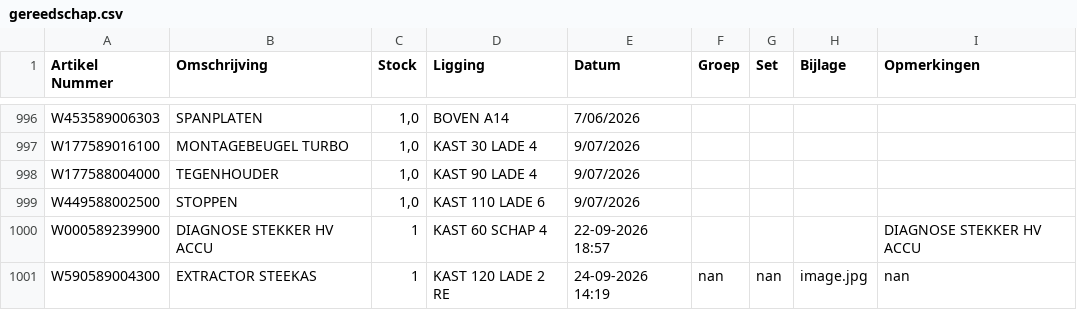
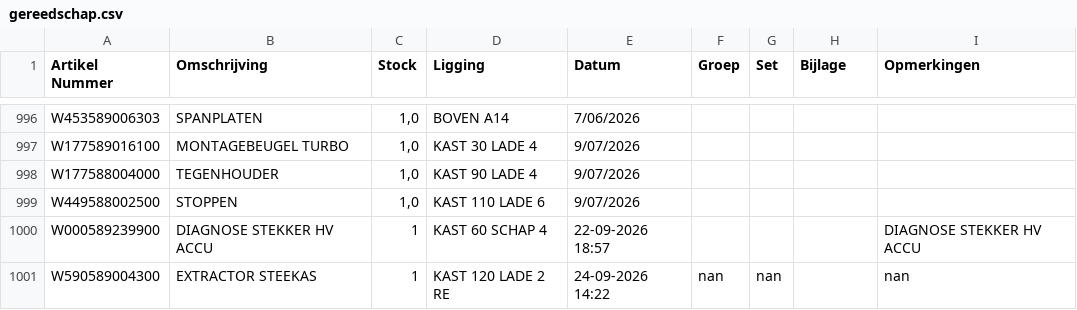
Before and after one commit to christoffm88-dotcom/sp, a CSV file: gereedschap.csv, drawn as a sheet; only a part is shown, gaps mark what is left out.

Commit message:
Wijzig artikel W590589004300

```diff
--- a/gereedschap.csv
+++ b/gereedschap.csv
@@ -1000,2 +1000,2 @@ W449588002500,STOPPEN,"1,0",KAST 110 LADE 6,9/07/2026,,,,
 W000589239900,DIAGNOSE STEKKER HV ACCU,1,KAST 60 SCHAP 4,22-09-2026 18:57,,,,DIAGNOSE STEKKER HV ACCU
-W590589004300,EXTRACTOR STEEKAS,1,KAST 120 LADE 2 RE,24-09-2026 14:19,nan,nan,image.jpg,nan
+W590589004300,EXTRACTOR STEEKAS,1,KAST 120 LADE 2 RE,24-09-2026 14:22,nan,nan,,nan
```
